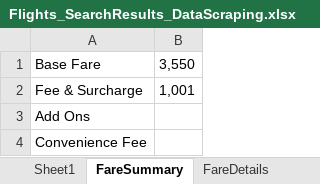
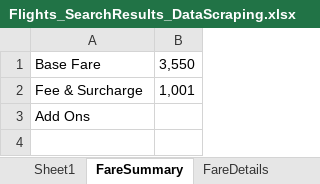
Before and after one commit to lsreddi13/goibiboUiPath, an Excel workbook: Flights_SearchResults_DataScraping.xlsx, sheet FareSummary, drawn as a sheet; values as stored, in another font and other column widths than the file's, no borders; the diff names each change by its address in the sheet, - before the commit and + after, or states it on an @@ line.

```diff
--- a/Flights_SearchResults_DataScraping.xlsx (sheet FareSummary)
+++ b/Flights_SearchResults_DataScraping.xlsx (sheet FareSummary)
-row 4: Convenience Fee
```
Also changed, not shown: sheet Sheet1, sheet FareDetails, 34 other files.
